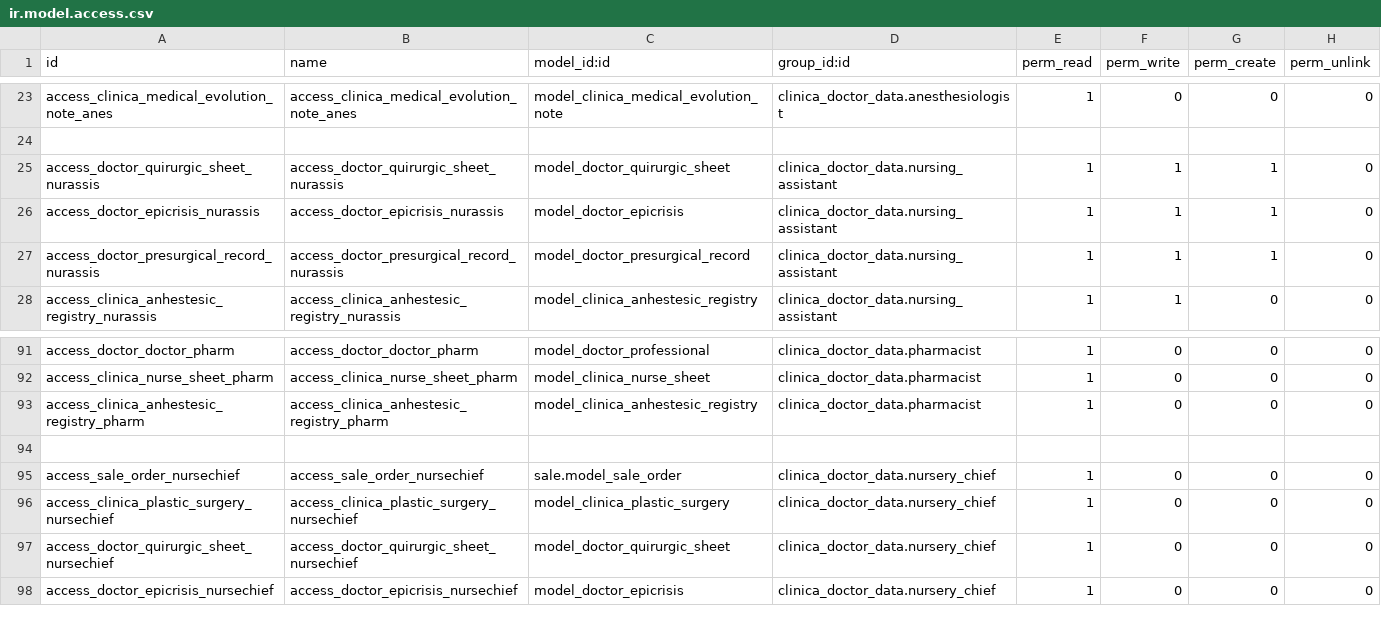
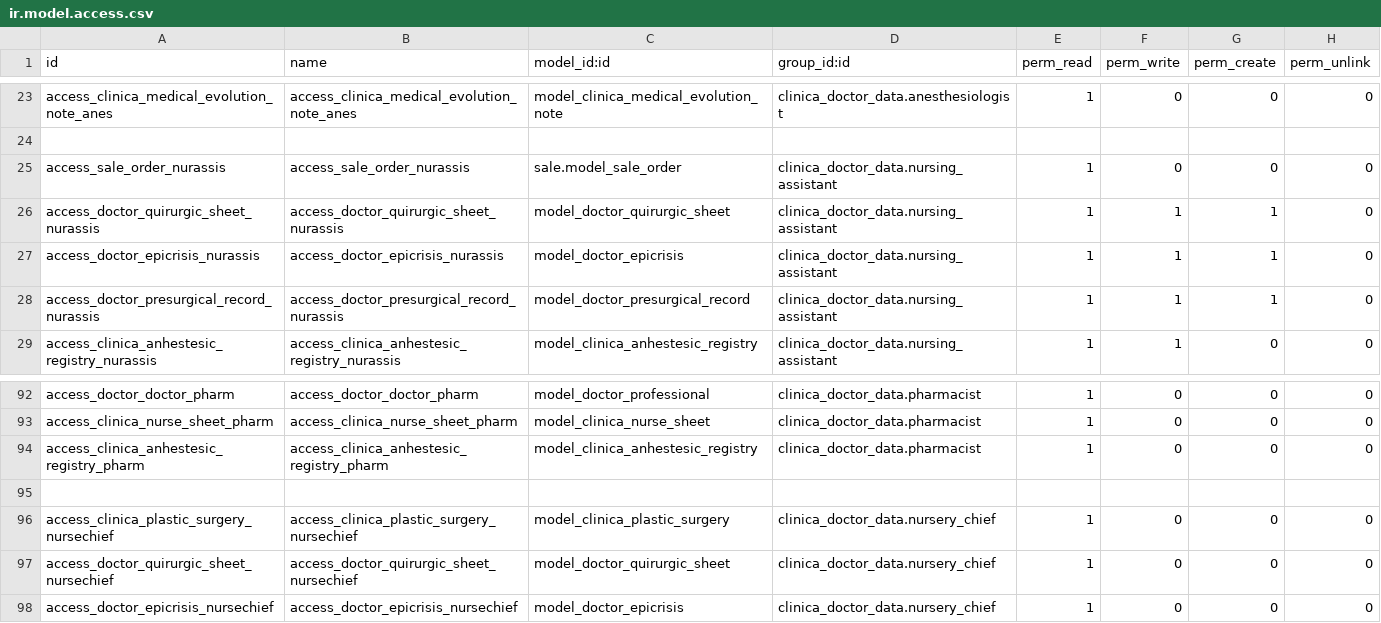
Before and after one commit to proyecto-evoluzion/Evolution, a CSV file: security/ir.model.access.csv, drawn as a sheet; only a part is shown, gaps mark what is left out; removed rows and columns are numbered as before the commit, all else as after; the diff names each change by its address in the sheet, - before the commit and + after, or states it on an @@ line.

Commit message:
permissions fixing -C

```diff
--- a/security/ir.model.access.csv
+++ b/security/ir.model.access.csv
+row 25: access_sale_order_nurassis | access_sale_order_nurassis | sale.model_sale_order | clinica_doctor_data.nursing_assistant | 1 | 0 | 0 | 0
-row 95: access_sale_order_nursechief | access_sale_order_nursechief | sale.model_sale_order | clinica_doctor_data.nursery_chief | 1 | 0 | 0 | 0
```
